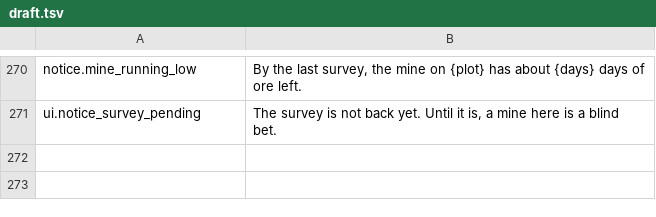
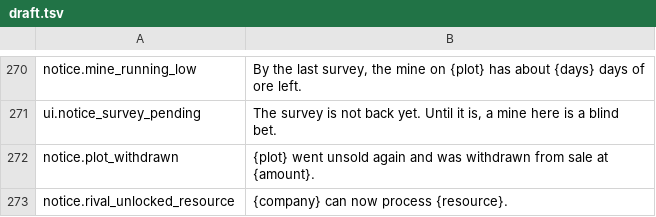
Before and after one commit to binary-knight/deep-claim, a TSV file: tools/prose/draft.tsv, drawn as a sheet; only a part is shown, gaps mark what is left out; the diff names each change by its address in the sheet, - before the commit and + after, or states it on an @@ line.

```diff
--- a/tools/prose/draft.tsv
+++ b/tools/prose/draft.tsv
+row 272: notice.plot_withdrawn | {plot} went unsold again and was withdrawn from sale at {amount}.
+row 273: notice.rival_unlocked_resource | {company} can now process {resource}.
```
Also changed, not shown: tools/prose/polished.tsv, 25 other files.
